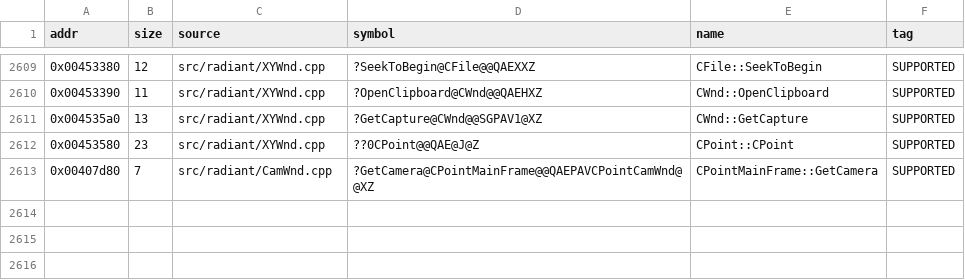
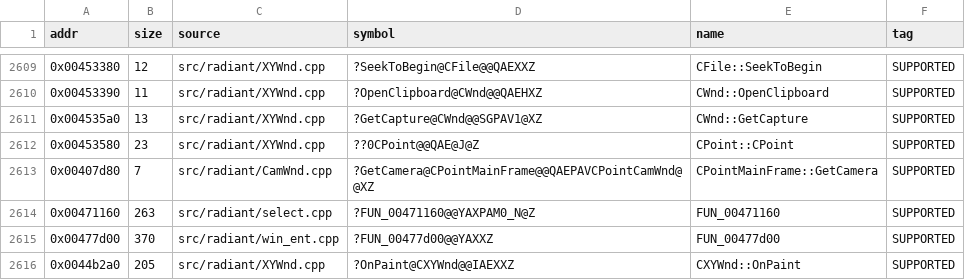
Before and after one commit to nawaftahir/cod2_wip, a TSV file: ledger/matches.tsv, drawn as a sheet; only a part is shown, gaps mark what is left out; the diff names each change by its address in the sheet, - before the commit and + after, or states it on an @@ line.

```diff
--- a/ledger/matches.tsv
+++ b/ledger/matches.tsv
+row 2614: 0x00471160 | 263 | src/radiant/select.cpp | ?FUN_00471160@@YAXPAM0_N@Z | FUN_00471160 | SUPPORTED
+row 2615: 0x00477d00 | 370 | src/radiant/win_ent.cpp | ?FUN_00477d00@@YAXXZ | FUN_00477d00 | SUPPORTED
+row 2616: 0x0044b2a0 | 205 | src/radiant/XYWnd.cpp | ?OnPaint@CXYWnd@@IAEXXZ | CXYWnd::OnPaint | SUPPORTED
```
Also changed, not shown: ledger/defer.tsv, 3 other files.
